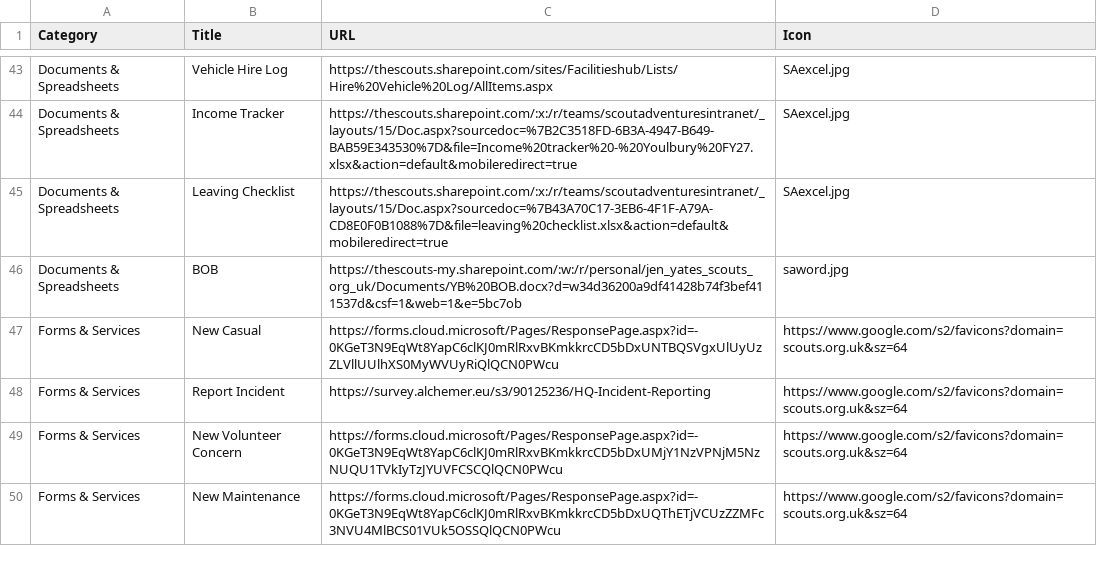
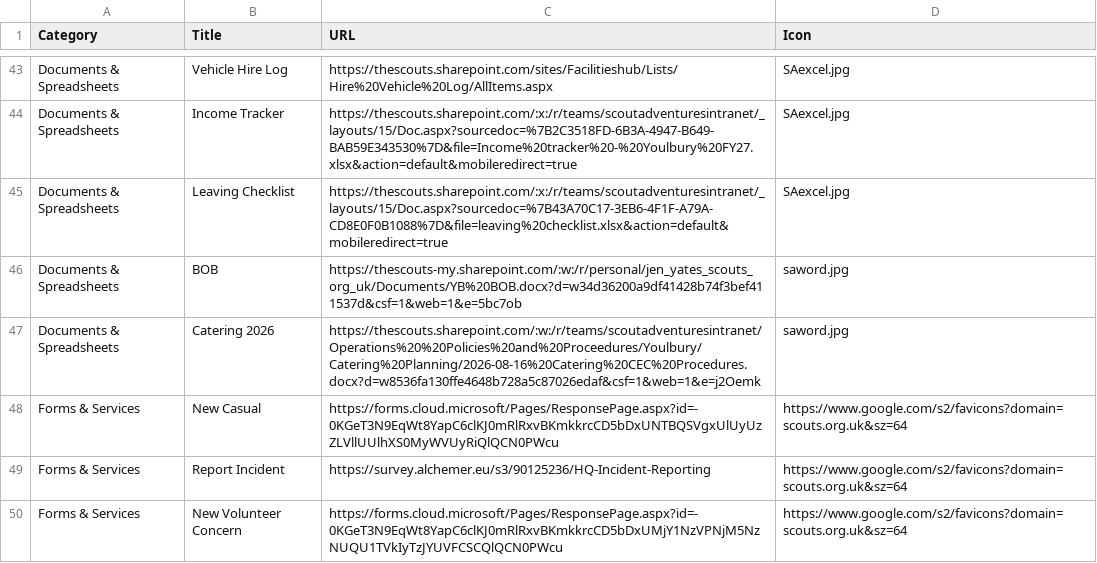
Before and after one commit to jennyy8s-youlbury/jen-homepage, a CSV file: links.csv, drawn as a sheet; only a part is shown, gaps mark what is left out; the shorter side is filled out with more unchanged rows.

Commit message:
Update links.csv

```diff
--- a/links.csv
+++ b/links.csv
@@ -46,2 +46,3 @@ Documents & Spreadsheets,Leaving Checklist,"https://thescouts.sharepoint.com/:x:
 Documents & Spreadsheets,BOB,https://thescouts-my.sharepoint.com/:w:/r/personal/jen_yates_scouts_org_uk/Documents/YB%20BOB.docx?d=w34d36200a9df41428b74f3bef411537d&csf=1&web=1&e=5bc7ob,saword.jpg
+Documents & Spreadsheets,Catering 2026,https://thescouts.sharepoint.com/:w:/r/teams/scoutadventuresintranet/Operations%20%20Policies%20and%20Proceedures/Youlbury/Catering%20Planning/2026-08-16%20Catering%20CEC%20Procedures.docx?d=w8536fa130ffe4648b728a5c87026edaf&csf=1&web=1&e=j2Oemk,saword.jpg
 Forms & Services,New Casual,https://forms.cloud.microsoft/Pages/ResponsePage.aspx?id=-0KGeT3N9EqWt8YapC6clKJ0mRlRxvBKmkkrcCD5bDxUNTBQSVgxUlUyUzZLVllUUlhXS0MyWVUyRiQlQCN0PWcu,https://www.google.com/s2/favicons?domain=scouts.org.uk&sz=64
```
